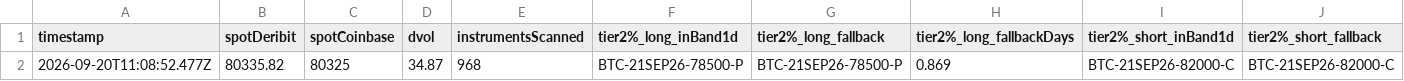
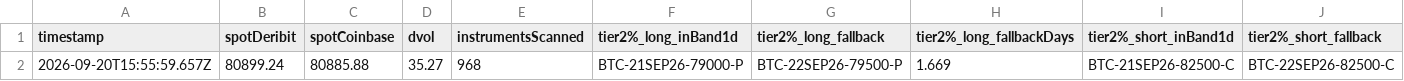
Before and after one commit to atticusNew/Foxify_Collar, a CSV file: artifacts/chain-samples/index.csv, drawn as a sheet; only a part is shown; removed rows and columns are numbered as before the commit, all else as after; rows hold the shown columns only; the diff names each change by its address in the sheet, - before the commit and + after, or states it on an @@ line.

```diff
--- a/artifacts/chain-samples/index.csv
+++ b/artifacts/chain-samples/index.csv
-row 2: 2026-09-20T11:08:52.477Z | 80335.82 | 80325 | 34.87 | 968 | BTC-21SEP26-78500-P | BTC-21SEP26-78500-P | 0.869 | BTC-21SEP26-82000-C | BTC-21SEP26-82000-C
+row 2: 2026-09-20T15:55:59.657Z | 80899.24 | 80885.88 | 35.27 | 968 | BTC-21SEP26-79000-P | BTC-22SEP26-79500-P | 1.669 | BTC-21SEP26-82500-C | BTC-22SEP26-82500-C
```
Also changed, not shown: 1 other file.
